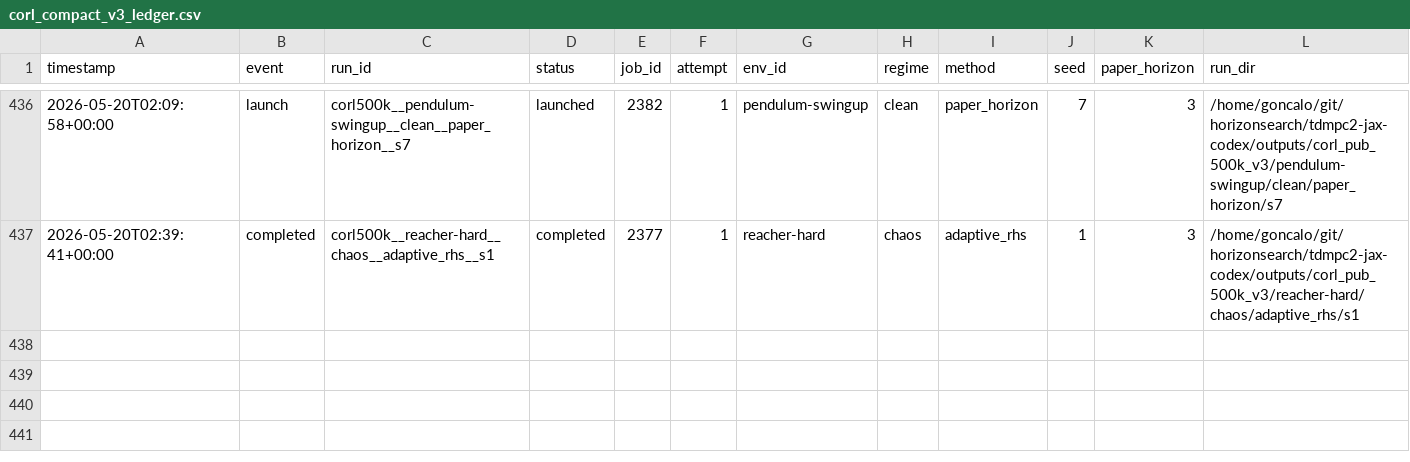
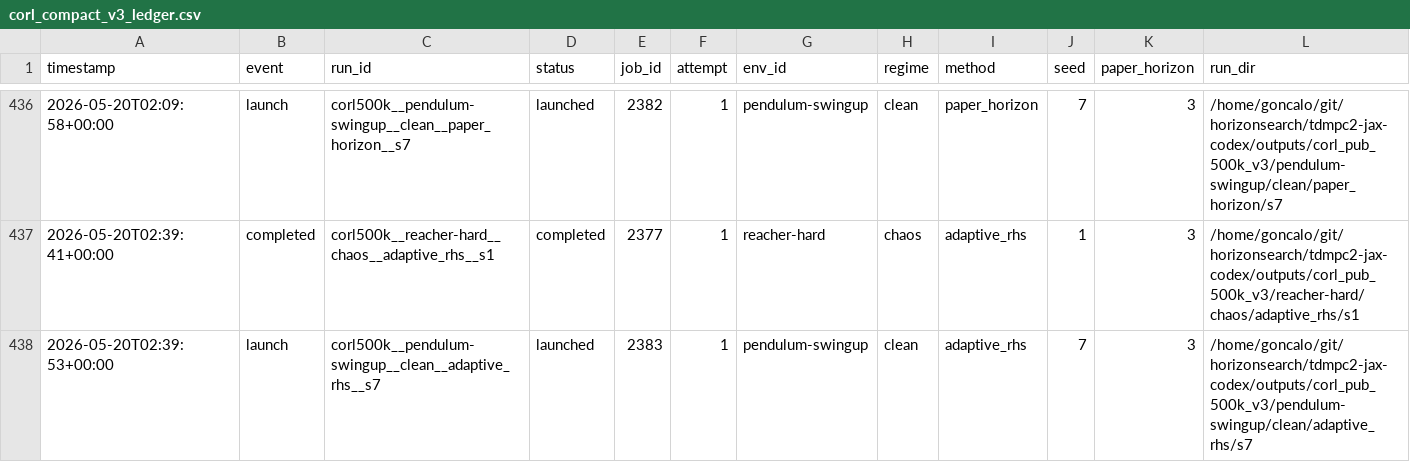
Before and after one commit to gguiomar/tdmpc2-jax, a CSV file: experiments/corl_compact_v3_ledger.csv, drawn as a sheet; only a part is shown, gaps mark what is left out; rows hold the shown columns only; the diff names each change by its address in the sheet, - before the commit and + after, or states it on an @@ line.

Commit message:
Steward update: record 1 launch(es)

```diff
--- a/experiments/corl_compact_v3_ledger.csv
+++ b/experiments/corl_compact_v3_ledger.csv
+row 438: 2026-05-20T02:39:53+00:00 | launch | corl500k__pendulum-swingup__clean__adaptive_rhs__s7 | launched | 2383 | 1 | pendulum-swingup | clean | adaptive_rhs | 7 | 3 | /home/goncalo/git/horizonsearch/tdmpc2-jax-codex/outputs/corl_pub_500k_v3/pendulum-swingup/clean/adaptive_rhs/s7
```
